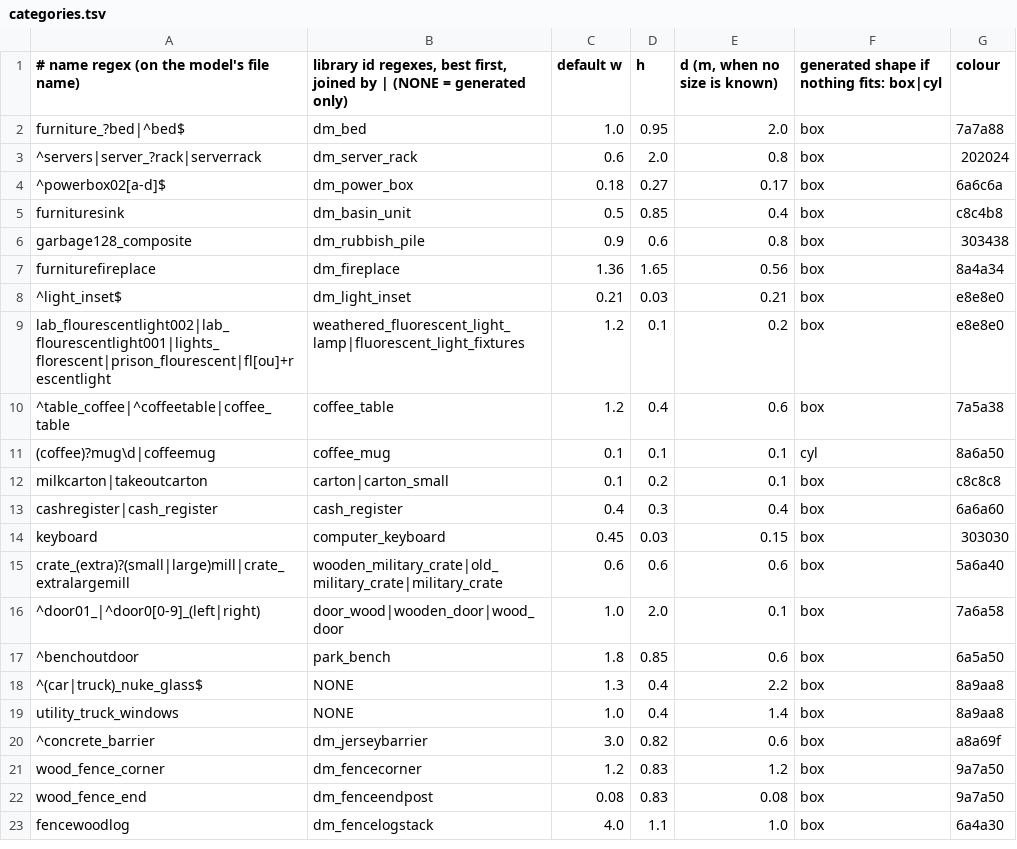
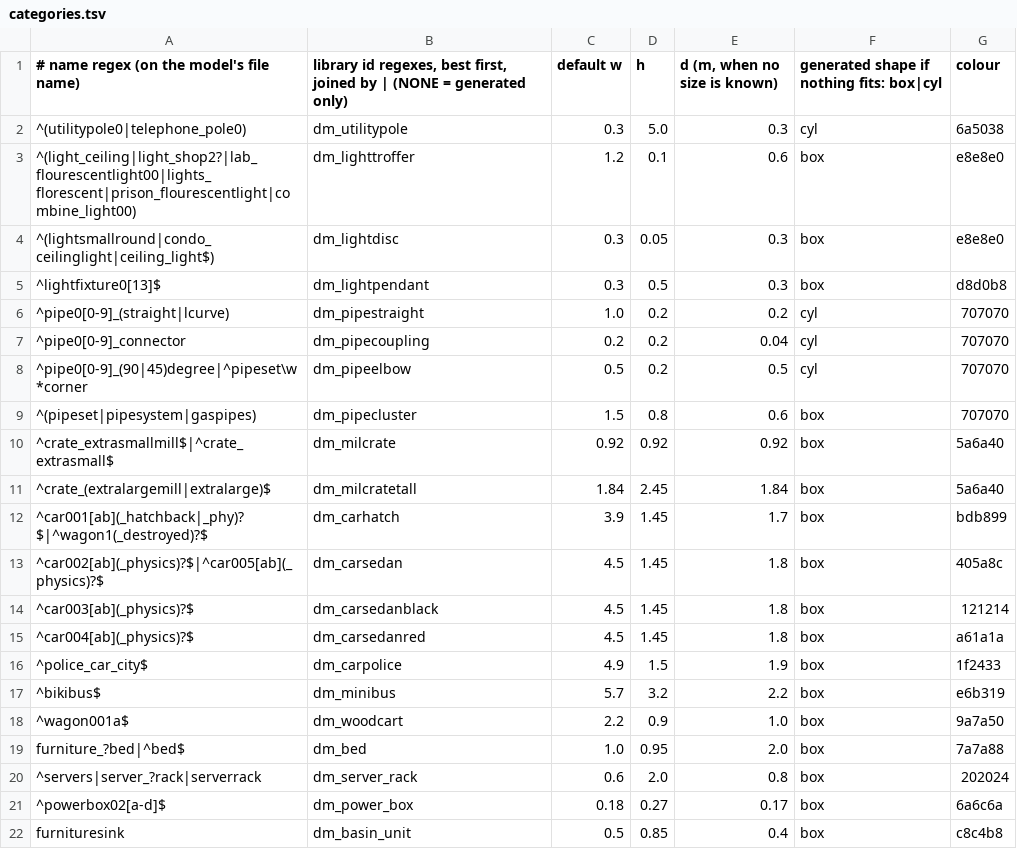
Before and after one commit to modcommunity/dot-map-convert, a TSV file: rules/models/categories.tsv, drawn as a sheet; only a part is shown; the shorter side is filled out with more unchanged rows; the diff names each change by its address in the sheet, - before the commit and + after, or states it on an @@ line.

```diff
--- a/rules/models/categories.tsv
+++ b/rules/models/categories.tsv
+row 2: ^(utilitypole0|telephone_pole0) | dm_utilitypole | 0.3 | 5.0 | 0.3 | cyl | 6a5038
+row 3: ^(light_ceiling|light_shop2?|lab_flourescentlight00|lights_florescent|prison_flourescentlight|combine_light00) | dm_lighttroffer | 1.2 | 0.1 | 0.6 | box | e8e8e0
+row 4: ^(lightsmallround|condo_ceilinglight|ceiling_light$) | dm_lightdisc | 0.3 | 0.05 | 0.3 | box | e8e8e0
+row 5: ^lightfixture0[13]$ | dm_lightpendant | 0.3 | 0.5 | 0.3 | box | d8d0b8
+row 6: ^pipe0[0-9]_(straight|lcurve) | dm_pipestraight | 1.0 | 0.2 | 0.2 | cyl | 707070
+row 7: ^pipe0[0-9]_connector | dm_pipecoupling | 0.2 | 0.2 | 0.04 | cyl | 707070
+row 8: ^pipe0[0-9]_(90|45)degree|^pipeset\w*corner | dm_pipeelbow | 0.5 | 0.2 | 0.5 | cyl | 707070
+row 9: ^(pipeset|pipesystem|gaspipes) | dm_pipecluster | 1.5 | 0.8 | 0.6 | box | 707070
+row 10: ^crate_extrasmallmill$|^crate_extrasmall$ | dm_milcrate | 0.92 | 0.92 | 0.92 | box | 5a6a40
+row 11: ^crate_(extralargemill|extralarge)$ | dm_milcratetall | 1.84 | 2.45 | 1.84 | box | 5a6a40
+row 12: ^car001[ab](_hatchback|_phy)?$|^wagon1(_destroyed)?$ | dm_carhatch | 3.9 | 1.45 | 1.7 | box | bdb899
+row 13: ^car002[ab](_physics)?$|^car005[ab](_physics)?$ | dm_carsedan | 4.5 | 1.45 | 1.8 | box | 405a8c
+row 14: ^car003[ab](_physics)?$ | dm_carsedanblack | 4.5 | 1.45 | 1.8 | box | 121214
+row 15: ^car004[ab](_physics)?$ | dm_carsedanred | 4.5 | 1.45 | 1.8 | box | a61a1a
+row 16: ^police_car_city$ | dm_carpolice | 4.9 | 1.5 | 1.9 | box | 1f2433
+row 17: ^bikibus$ | dm_minibus | 5.7 | 3.2 | 2.2 | box | e6b319
+row 18: ^wagon001a$ | dm_woodcart | 2.2 | 0.9 | 1.0 | box | 9a7a50
```
Also changed, not shown: rules/models/picks.tsv, 3 other files.
